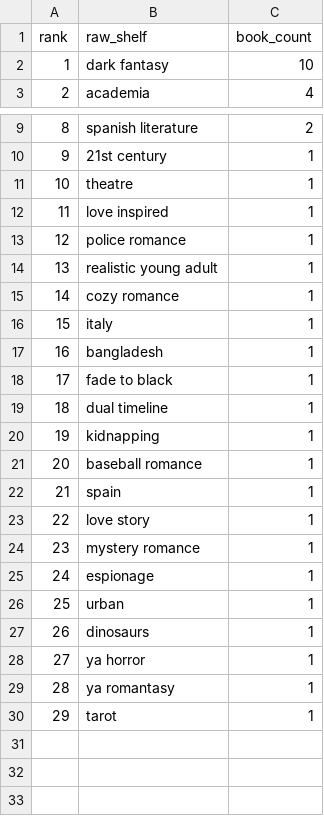
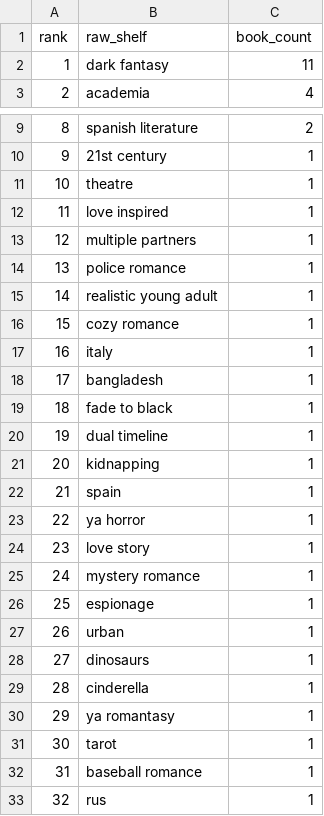
Before and after one commit to mariah32p/threnne-analytics, a CSV file: data/exports/unmapped_shelves.csv, drawn as a sheet; only a part is shown, gaps mark what is left out; addresses are those after the commit; the diff names each change by its address in the sheet, - before the commit and + after, or states it on an @@ line.

```diff
--- a/data/exports/unmapped_shelves.csv
+++ b/data/exports/unmapped_shelves.csv
-C2 (book_count): 10
+C2 (book_count): 11
+row 13: 12 | multiple partners | 1
@@ column A (rank) renumbered between rows 14 and 31 @@
+row 23: 22 | ya horror | 1
-B29 (raw_shelf): ya horror
+B29 (raw_shelf): cinderella
@@ row 21 moved to row 32: 31 @@
+row 33: 32 | rus | 1
```
Also changed, not shown: data/exports/forecast_report.csv, data/exports/forecast_stacks_report.csv, 4 other files.
